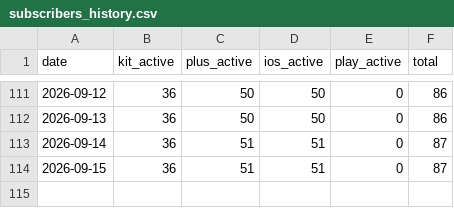
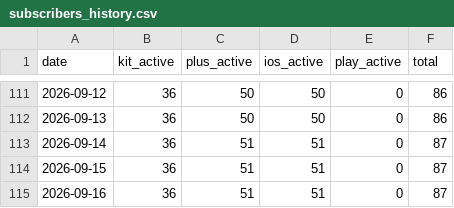
Before and after one commit to grandmasterjc/artemis2-config, a CSV file: state/subscribers_history.csv, drawn as a sheet; only a part is shown, gaps mark what is left out; the diff names each change by its address in the sheet, - before the commit and + after, or states it on an @@ line.

```diff
--- a/state/subscribers_history.csv
+++ b/state/subscribers_history.csv
+row 115: 2026-09-16 | 36 | 51 | 51 | 0 | 87
```
Also changed, not shown: 3 other files.
